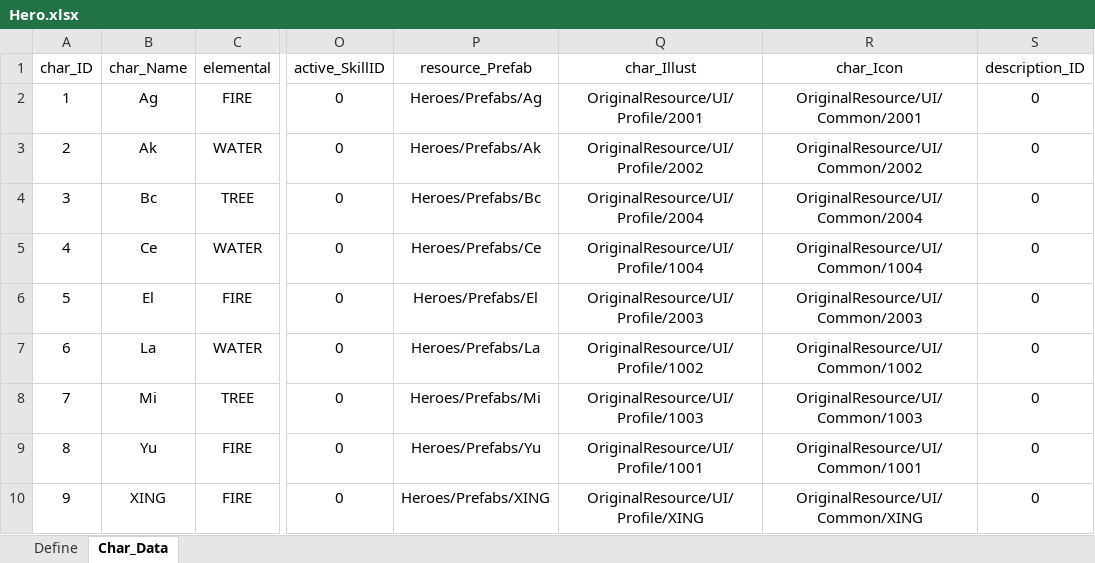
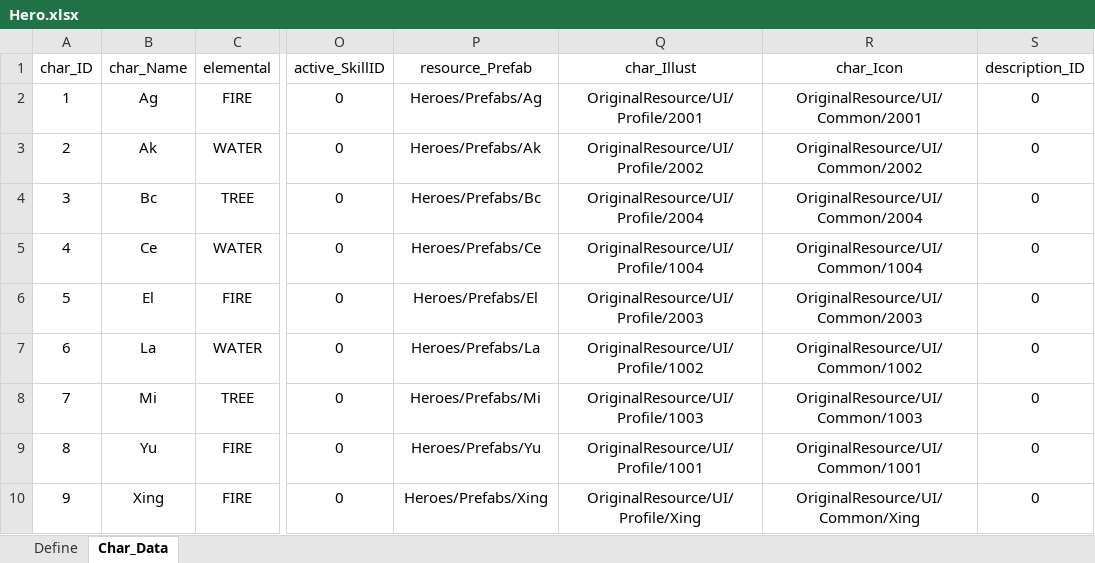
Before and after one commit to yabos/BattleMasters, an Excel workbook: Design/Main_Data/Hero.xlsx, sheet Char_Data, drawn as a sheet; only a part is shown, gaps mark what is left out; values as stored, in another font and other column widths than the file's, no borders; the diff names each change by its address in the sheet, - before the commit and + after, or states it on an @@ line.

Commit message:
대소문자 구분

```diff
--- a/Design/Main_Data/Hero.xlsx (sheet Char_Data)
+++ b/Design/Main_Data/Hero.xlsx (sheet Char_Data)
-B10 (char_Name): XING
+B10 (char_Name): Xing
-P10 (resource_Prefab): Heroes/Prefabs/XING
+P10 (resource_Prefab): Heroes/Prefabs/Xing
-Q10 (char_Illust): OriginalResource/UI/Profile/XING
+Q10 (char_Illust): OriginalResource/UI/Profile/Xing
-R10 (char_Icon): OriginalResource/UI/Common/XING
+R10 (char_Icon): OriginalResource/UI/Common/Xing
```
